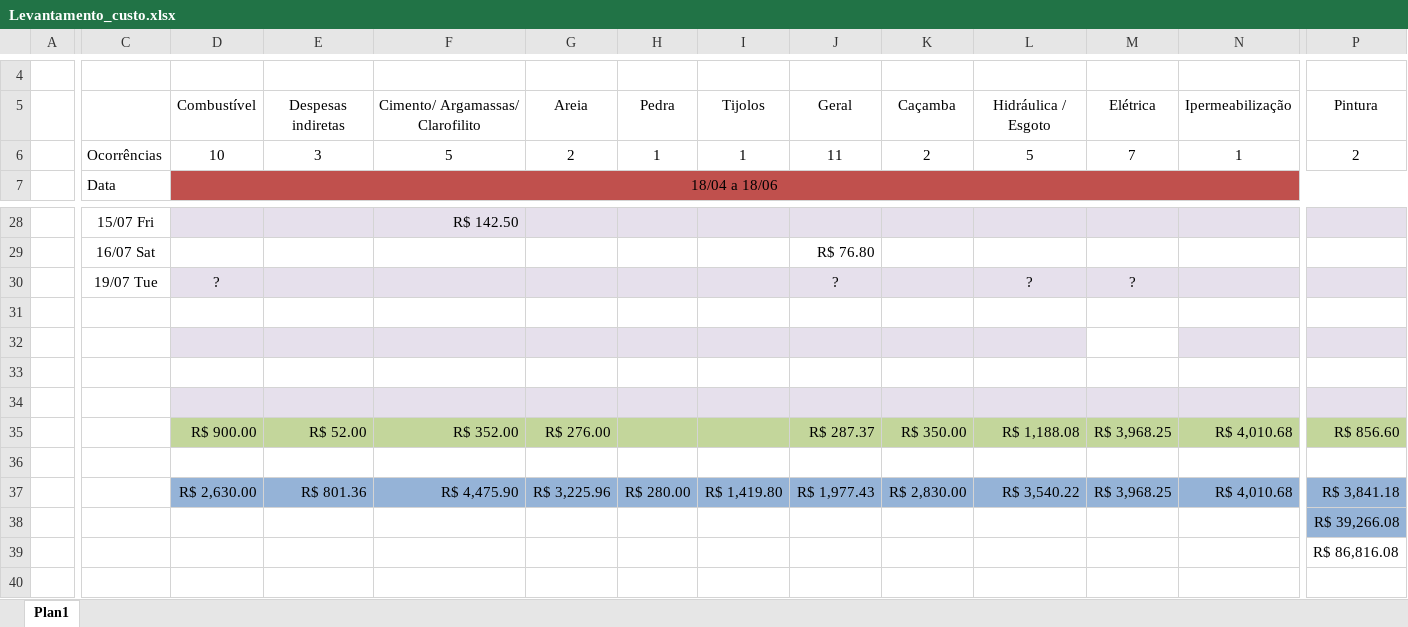
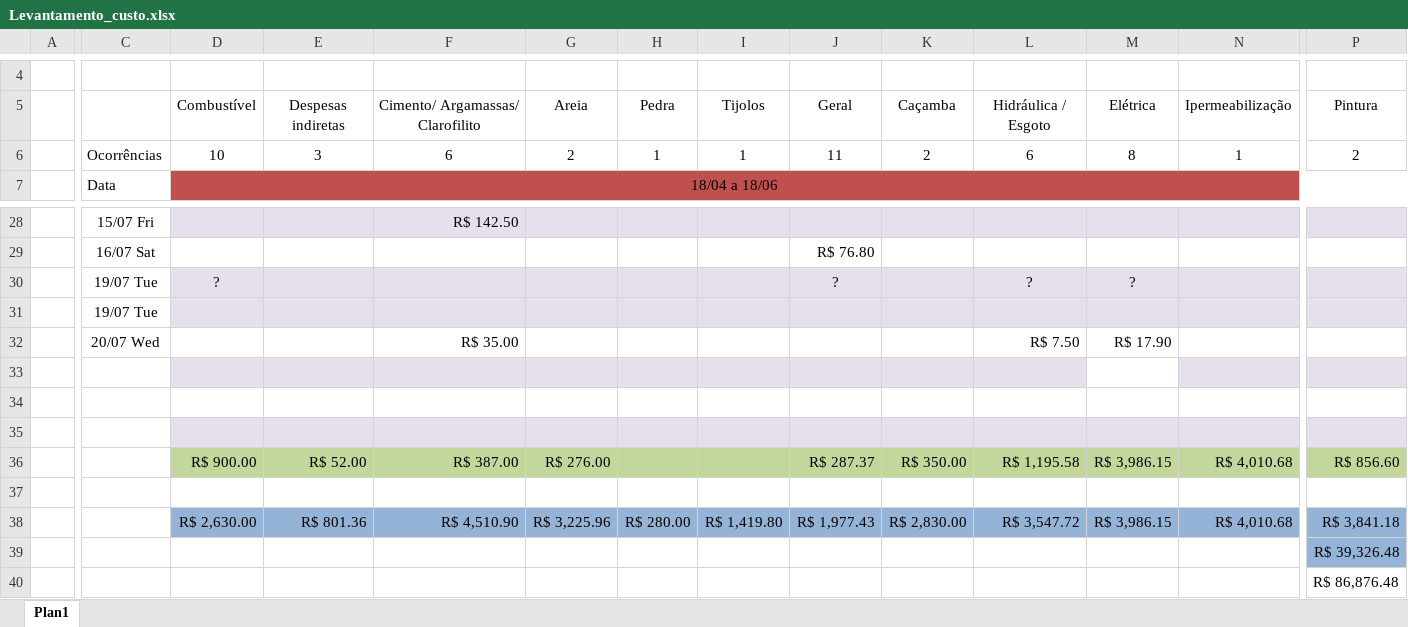
Before and after one commit to EdgardSancosta/Tab_Valor_Diaria, an Excel workbook: Levantamento_custo.xlsx, sheet Plan1, drawn as a sheet; only a part is shown, gaps mark what is left out; values as stored, in another font and other column widths than the file's, no borders; charts and pictures and conditional formats not drawn; addresses are those after the commit; rows hold the shown columns only; the diff covers the shown part only; the diff names each change by its address in the sheet, - before the commit and + after, or states it on an @@ line.

Commit message:
Update Levantamento_custo.xlsx

```diff
--- a/Levantamento_custo.xlsx (sheet Plan1)
+++ b/Levantamento_custo.xlsx (sheet Plan1)
-F6: 5
+F6: 6
-L6: 5
+L6: 6
-M6: 7
+M6: 8
-C31: (empty)
+C31: 19/07 Tue
-D31:P31 fill: none
+D31:P31 fill: #E6E0EC
+row 32:  | 20/07 Wed |  |  | R$ 35.00 |  |  |  |  |  | R$ 7.50 | R$ 17.90
-F36: R$ 352.00
+F36: R$ 387.00
-L36: R$ 1,188.08
+L36: R$ 1,195.58
-M36: R$ 3,968.25
+M36: R$ 3,986.15
-F38: R$ 4,475.90
+F38: R$ 4,510.90
-L38: R$ 3,540.22
+L38: R$ 3,547.72
-M38: R$ 3,968.25
+M38: R$ 3,986.15
-P39: R$ 39,266.08
+P39: R$ 39,326.48
-P40: R$ 86,816.08
+P40: R$ 86,876.48
```
Also changed, not shown: cell formats elsewhere in this sheet, formulas that keep their value, charts or pictures.
